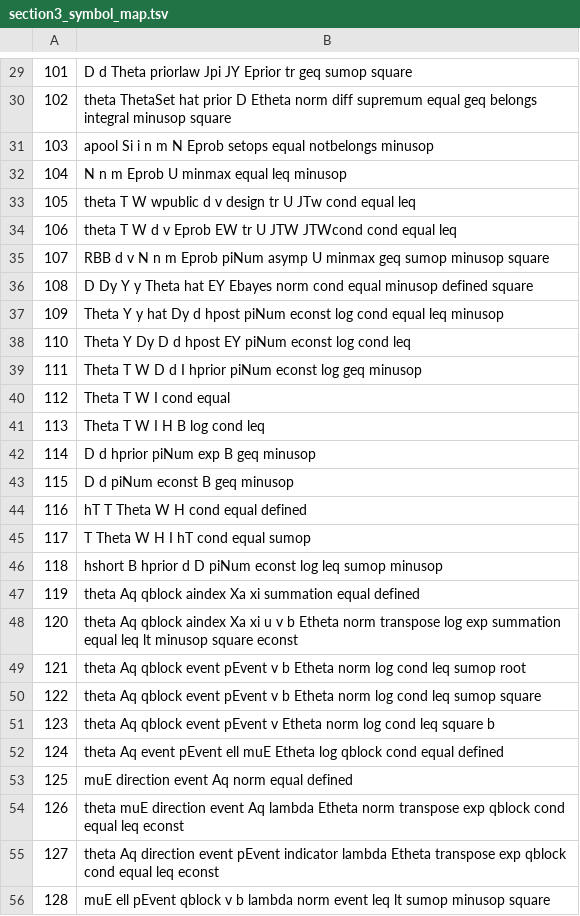
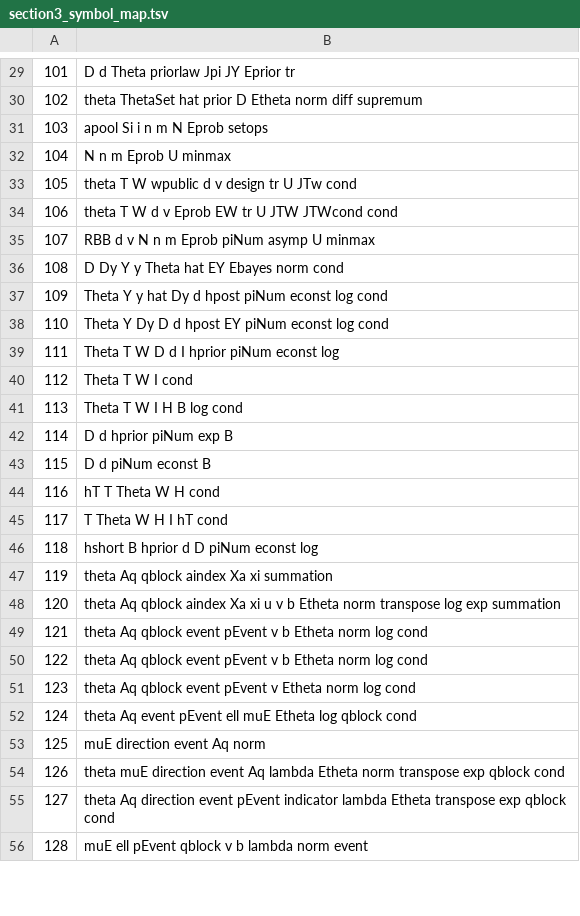
Before and after one commit to PNmiracle/ece723-distributed-estimation, a TSV file: tools/gist/section3_symbol_map.tsv, drawn as a sheet; only a part is shown, gaps mark what is left out; the diff covers the shown part only.

```diff
--- a/tools/gist/section3_symbol_map.tsv
+++ b/tools/gist/section3_symbol_map.tsv
@@ -29,28 +29,28 @@
-101	D d Theta priorlaw Jpi JY Eprior tr geq sumop square
-102	theta ThetaSet hat prior D Etheta norm diff supremum equal geq belongs integral minusop square
-103	apool Si i n m N Eprob setops equal notbelongs minusop
-104	N n m Eprob U minmax equal leq minusop
-105	theta T W wpublic d v design tr U JTw cond equal leq
-106	theta T W d v Eprob EW tr U JTW JTWcond cond equal leq
-107	RBB d v N n m Eprob piNum asymp U minmax geq sumop minusop square
-108	D Dy Y y Theta hat EY Ebayes norm cond equal minusop defined square
-109	Theta Y y hat Dy d hpost piNum econst log cond equal leq minusop
-110	Theta Y Dy D d hpost EY piNum econst log cond leq
-111	Theta T W D d I hprior piNum econst log geq minusop
-112	Theta T W I cond equal
-113	Theta T W I H B log cond leq
-114	D d hprior piNum exp B geq minusop
-115	D d piNum econst B geq minusop
-116	hT T Theta W H cond equal defined
-117	T Theta W H I hT cond equal sumop
-118	hshort B hprior d D piNum econst log leq sumop minusop
-119	theta Aq qblock aindex Xa xi summation equal defined
-120	theta Aq qblock aindex Xa xi u v b Etheta norm transpose log exp summation equal leq lt minusop square econst
-121	theta Aq qblock event pEvent v b Etheta norm log cond leq sumop root
-122	theta Aq qblock event pEvent v b Etheta norm log cond leq sumop square
-123	theta Aq qblock event pEvent v Etheta norm log cond leq square b
-124	theta Aq event pEvent ell muE Etheta log qblock cond equal defined
-125	muE direction event Aq norm equal defined
-126	theta muE direction event Aq lambda Etheta norm transpose exp qblock cond equal leq econst
-127	theta Aq direction event pEvent indicator lambda Etheta transpose exp qblock cond equal leq econst
-128	muE ell pEvent qblock v b lambda norm event leq lt sumop minusop square
+101	D d Theta priorlaw Jpi JY Eprior tr
+102	theta ThetaSet hat prior D Etheta norm diff supremum
+103	apool Si i n m N Eprob setops
+104	N n m Eprob U minmax
+105	theta T W wpublic d v design tr U JTw cond
+106	theta T W d v Eprob EW tr U JTW JTWcond cond
+107	RBB d v N n m Eprob piNum asymp U minmax
+108	D Dy Y y Theta hat EY Ebayes norm cond
+109	Theta Y y hat Dy d hpost piNum econst log cond
+110	Theta Y Dy D d hpost EY piNum econst log cond
+111	Theta T W D d I hprior piNum econst log
+112	Theta T W I cond
+113	Theta T W I H B log cond
+114	D d hprior piNum exp B
+115	D d piNum econst B
+116	hT T Theta W H cond
+117	T Theta W H I hT cond
+118	hshort B hprior d D piNum econst log
+119	theta Aq qblock aindex Xa xi summation
+120	theta Aq qblock aindex Xa xi u v b Etheta norm transpose log exp summation
+121	theta Aq qblock event pEvent v b Etheta norm log cond
+122	theta Aq qblock event pEvent v b Etheta norm log cond
+123	theta Aq qblock event pEvent v Etheta norm log cond
+124	theta Aq event pEvent ell muE Etheta log qblock cond
+125	muE direction event Aq norm
+126	theta muE direction event Aq lambda Etheta norm transpose exp qblock cond
+127	theta Aq direction event pEvent indicator lambda Etheta transpose exp qblock cond
+128	muE ell pEvent qblock v b lambda norm event
```
Also changed, not shown: 128 edited cells elsewhere in this file, tools/gist/section3_symbols.tsv, 10 other files.
